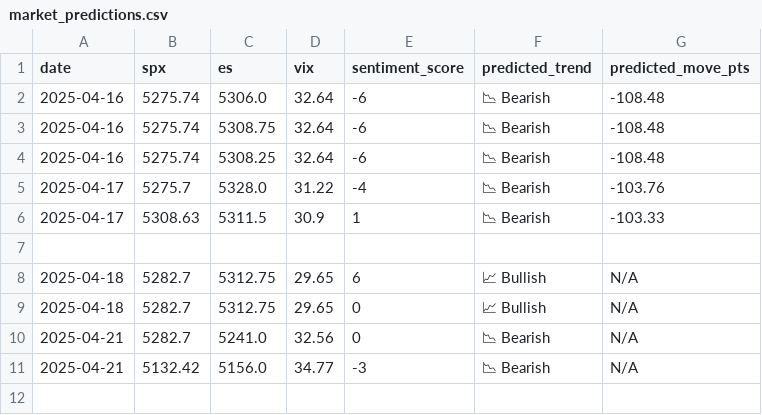
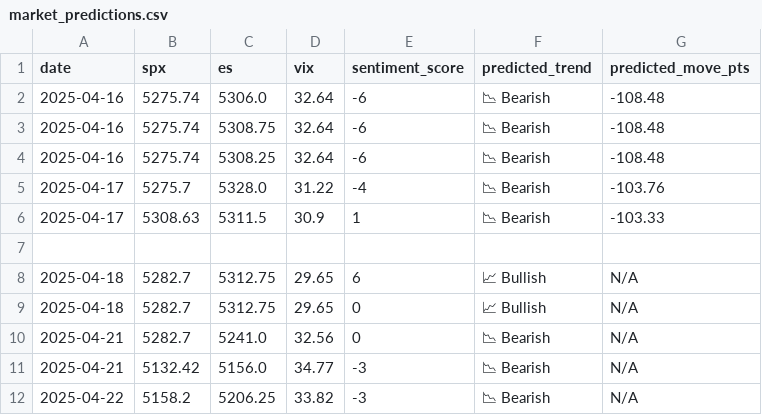
Before and after one commit to PadhmaCebolu/market-alert-bot, a CSV file: market_predictions.csv, drawn as a sheet; the diff names each change by its address in the sheet, - before the commit and + after, or states it on an @@ line.

```diff
--- a/market_predictions.csv
+++ b/market_predictions.csv
+row 12: 2025-04-22 | 5158.2 | 5206.25 | 33.82 | -3 | 📉 Bearish | N/A
```
